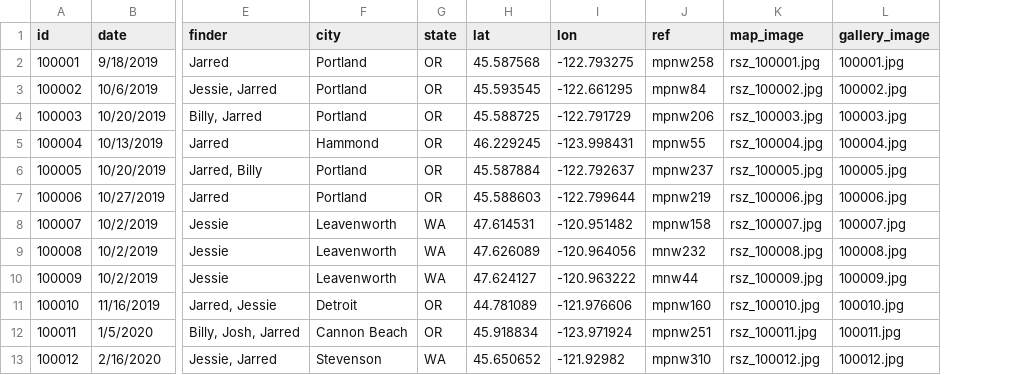
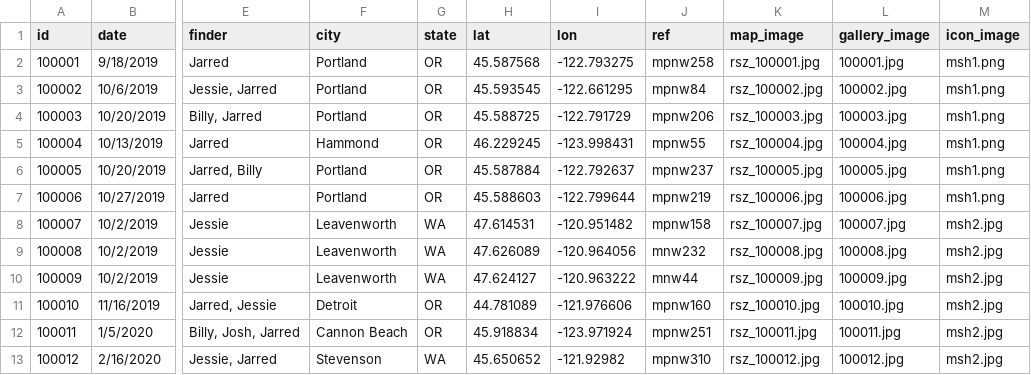
Before and after one commit to jarred104/fungi, a CSV file: data.csv, drawn as a sheet; only a part is shown, gaps mark what is left out; the diff names each change by its address in the sheet, - before the commit and + after, or states it on an @@ line.

Commit message:
added custom icons to map

```diff
--- a/data.csv
+++ b/data.csv
+column M (icon_image), rows 2-13: msh1.png | msh1.png | msh1.png | msh1.png | msh1.png | msh1.png | msh2.jpg | msh2.jpg | msh2.jpg | msh2.jpg | msh2.jpg | msh2.jpg
```
Also changed, not shown: 5 other files.
